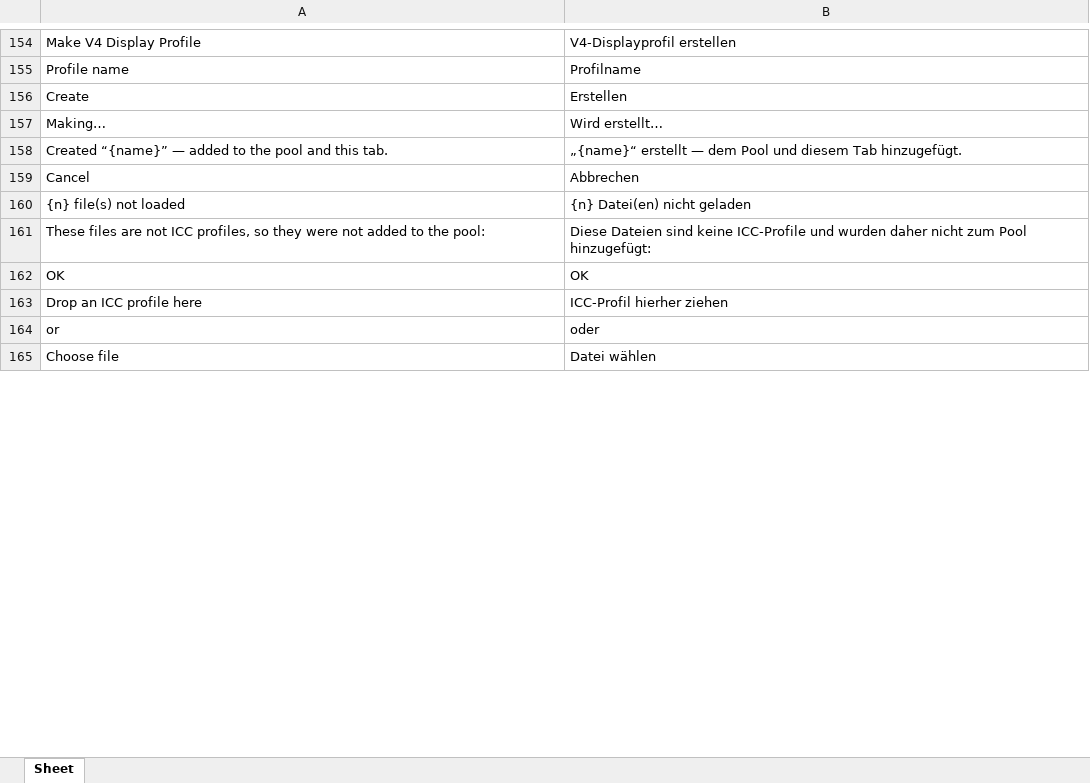
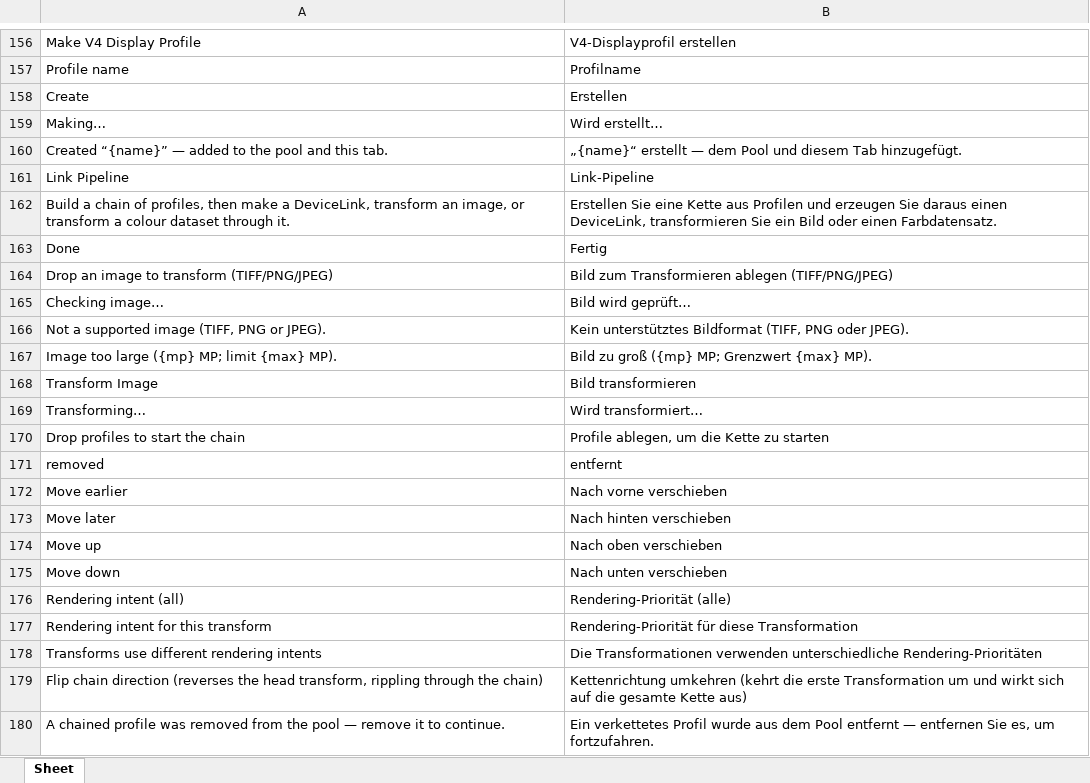
Before and after one commit to colourbill-ctrl/icctools, an Excel workbook: translations/Eng-De.xlsx, sheet Sheet, drawn as a sheet; only a part is shown, gaps mark what is left out; the shorter side is filled out with more unchanged rows; values as stored, in another font and other column widths than the file's, no borders; the diff covers the shown part only; the diff names each change by its address in the sheet, - before the commit and + after, or states it on an @@ line.

```diff
--- a/translations/Eng-De.xlsx (sheet Sheet)
+++ b/translations/Eng-De.xlsx (sheet Sheet)
+row 161: Link Pipeline | Link-Pipeline
+row 162: Build a chain of profiles, then make a DeviceLink, transform an image, or transform a colour dataset through it. | Erstellen Sie eine Kette aus Profilen und erzeugen Sie daraus einen DeviceLink, transformieren Sie ein Bild oder einen Farbdatensatz.
+row 163: Done | Fertig
+row 164: Drop an image to transform (TIFF/PNG/JPEG) | Bild zum Transformieren ablegen (TIFF/PNG/JPEG)
+row 165: Checking image… | Bild wird geprüft…
+row 166: Not a supported image (TIFF, PNG or JPEG). | Kein unterstütztes Bildformat (TIFF, PNG oder JPEG).
+row 167: Image too large ({mp} MP; limit {max} MP). | Bild zu groß ({mp} MP; Grenzwert {max} MP).
+row 168: Transform Image | Bild transformieren
+row 169: Transforming… | Wird transformiert…
+row 170: Drop profiles to start the chain | Profile ablegen, um die Kette zu starten
+row 171: removed | entfernt
+row 172: Move earlier | Nach vorne verschieben
+row 173: Move later | Nach hinten verschieben
+row 174: Move up | Nach oben verschieben
+row 175: Move down | Nach unten verschieben
+row 176: Rendering intent (all) | Rendering-Priorität (alle)
+row 177: Rendering intent for this transform | Rendering-Priorität für diese Transformation
+row 178: Transforms use different rendering intents | Die Transformationen verwenden unterschiedliche Rendering-Prioritäten
+row 179: Flip chain direction (reverses the head transform, rippling through the chain) | Kettenrichtung umkehren (kehrt die erste Transformation um und wirkt sich auf die gesamte Kette aus)
+row 180: A chained profile was removed from the pool — remove it to continue. | Ein verkettetes Profil wurde aus dem Pool entfernt — entfernen Sie es, um fortzufahren.
```
Also changed, not shown: 74 added rows and 2 edited cells elsewhere in this sheet, translations/Eng-Fr.xlsx, translations/Eng-Ja.xlsx, 26 other files.
